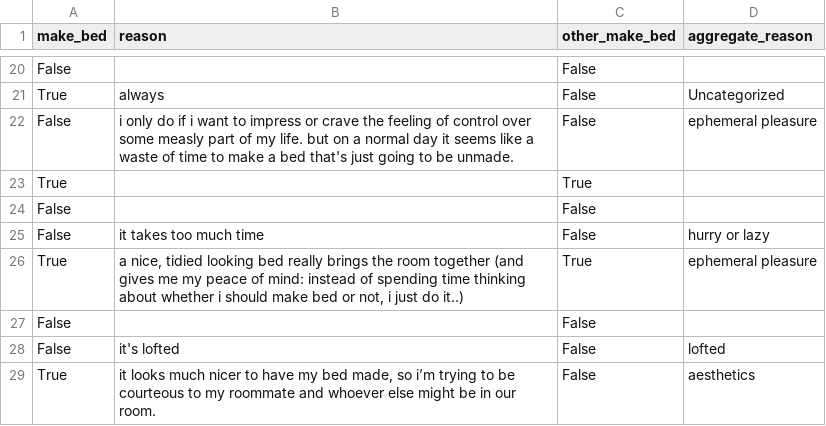
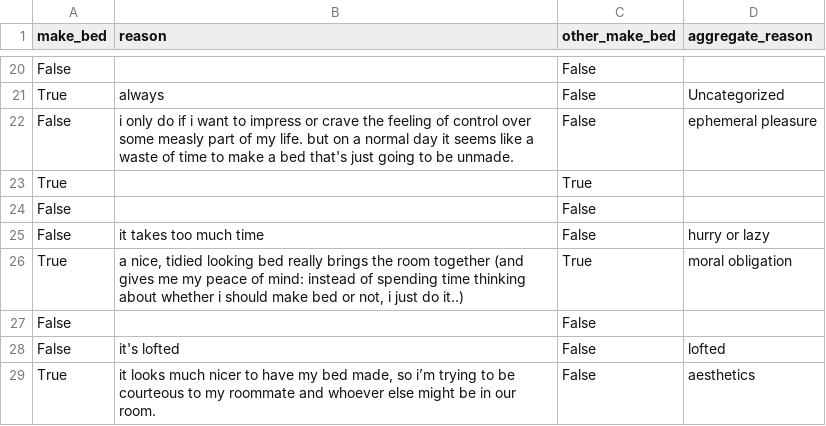
Before and after one commit to StoDevX/7-second-surveys, a CSV file: data/6_Make_Your_Bed_Clean.csv, drawn as a sheet; only a part is shown, gaps mark what is left out.

```diff
--- a/data/6_Make_Your_Bed_Clean.csv
+++ b/data/6_Make_Your_Bed_Clean.csv
@@ -25,3 +25,3 @@ False,,False,
 False,it takes too much time,False,hurry or lazy
-True,"a nice, tidied looking bed really brings the room together (and gives me my peace of mind: instead of spending time thinking about whether i should make bed or not, i just do it..)",True,ephemeral pleasure
+True,"a nice, tidied looking bed really brings the room together (and gives me my peace of mind: instead of spending time thinking about whether i should make bed or not, i just do it..)",True,moral obligation
 False,,False,
```
Also changed, not shown: 5 other files.
